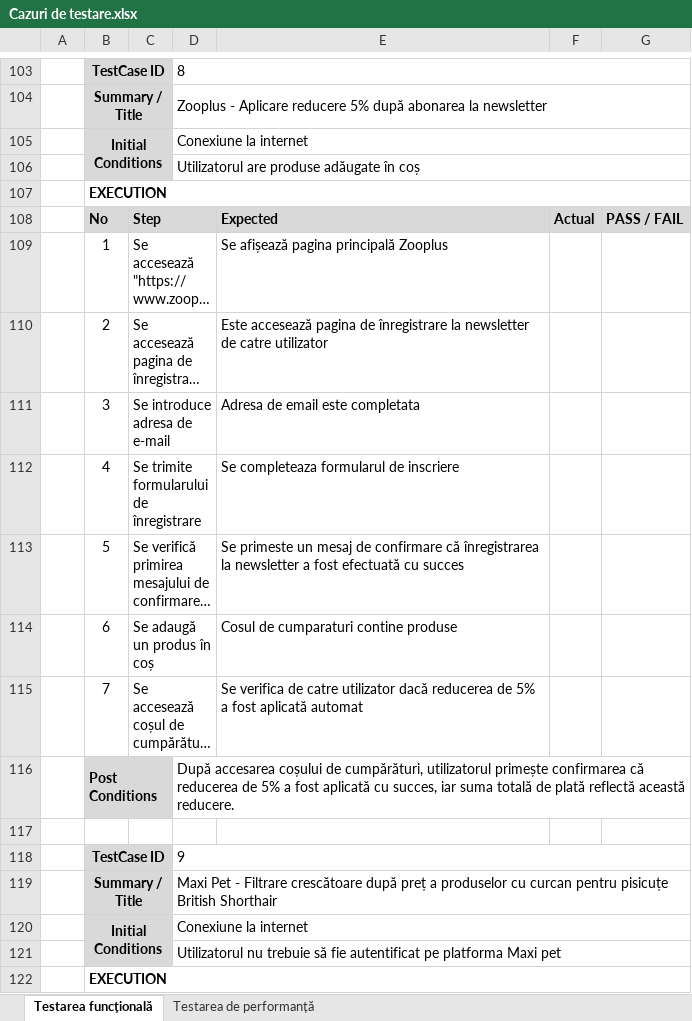
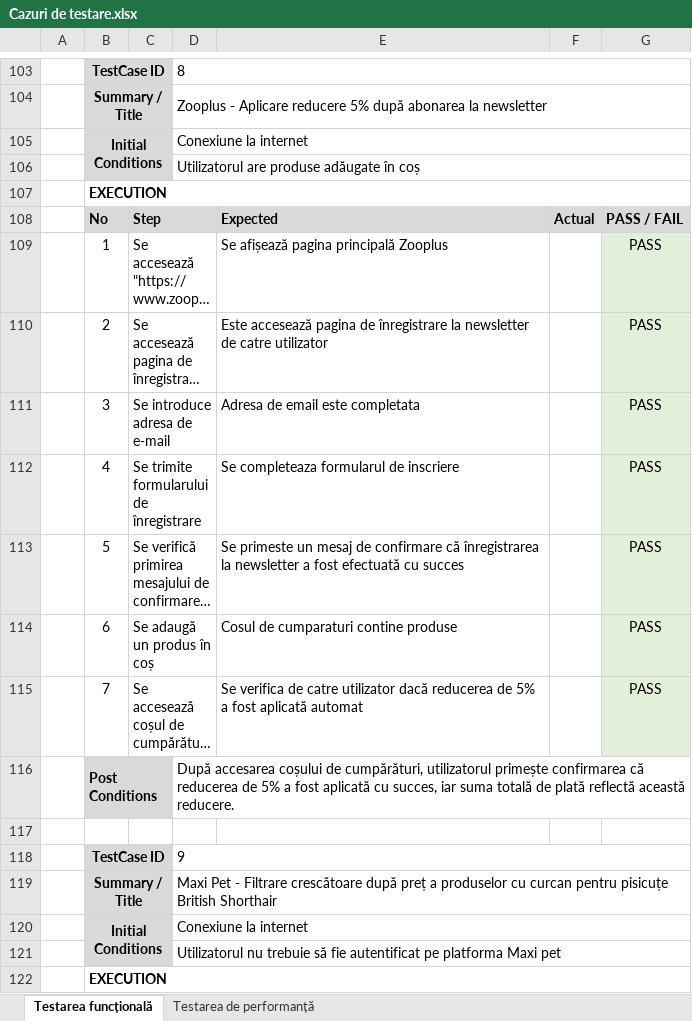
Before and after one commit to adelinamfatu/PetShopWebsiteTesting, an Excel workbook: Cazuri de testare.xlsx, sheet Testarea funcțională, drawn as a sheet; only a part is shown, gaps mark what is left out; long unchanged cells end in …; values as stored, in another font and other column widths than the file's, no borders; the diff covers the shown part only; the diff names each change by its address in the sheet, - before the commit and + after, or states it on an @@ line.

```diff
--- a/Cazuri de testare.xlsx (sheet Testarea funcțională)
+++ b/Cazuri de testare.xlsx (sheet Testarea funcțională)
-G109:G115: (empty)
+G109:G115: PASS
-G109:G115 fill: none
+G109:G115 fill: #E2F0D9
```
Also changed, not shown: 38 edited cells and cell formats elsewhere in this sheet, sheet Testarea de performanță, 2 other files.
